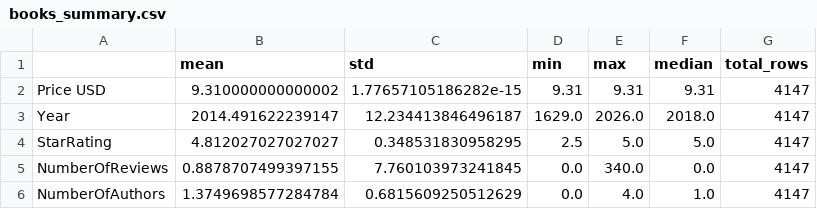
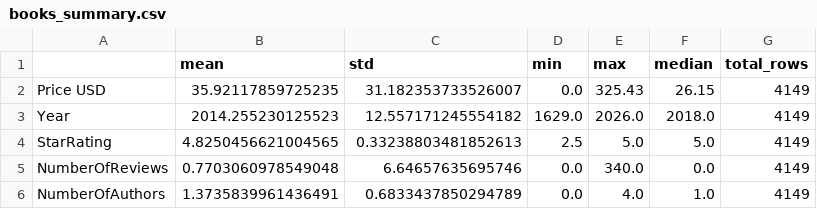
Before and after one commit to peleglampl/ex1_datascience, a CSV file: output/books_summary.csv, drawn as a sheet.

```diff
--- a/output/books_summary.csv
+++ b/output/books_summary.csv
@@ -1,6 +1,6 @@
 ,mean,std,min,max,median,total_rows
-Price USD,9.310000000000002,1.77657105186282e-15,9.31,9.31,9.31,4147
-Year,2014.491622239147,12.234413846496187,1629.0,2026.0,2018.0,4147
-StarRating,4.812027027027027,0.348531830958295,2.5,5.0,5.0,4147
-NumberOfReviews,0.8878707499397155,7.760103973241845,0.0,340.0,0.0,4147
-NumberOfAuthors,1.3749698577284784,0.6815609250512629,0.0,4.0,1.0,4147
+Price USD,35.92117859725235,31.182353733526007,0.0,325.43,26.15,4149
+Year,2014.255230125523,12.557171245554182,1629.0,2026.0,2018.0,4149
+StarRating,4.8250456621004565,0.33238803481852613,2.5,5.0,5.0,4149
+NumberOfReviews,0.7703060978549048,6.64657635695746,0.0,340.0,0.0,4149
+NumberOfAuthors,1.3735839961436491,0.6833437850294789,0.0,4.0,1.0,4149
```
Also changed, not shown: output/books_after_sort.csv, output/books_before_sort.csv, 7 other files.
